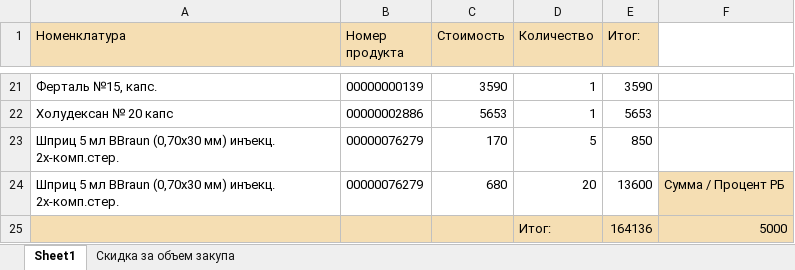
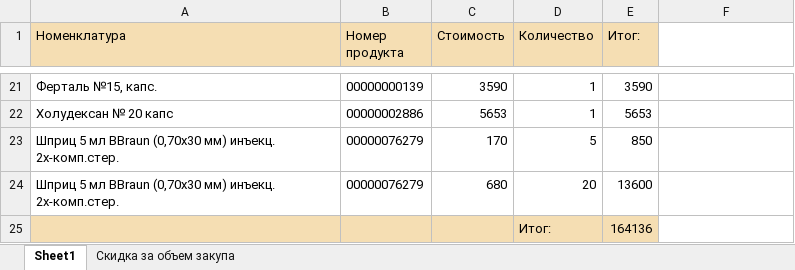
Before and after one commit to NekruzRakhimov/admin_panel, an Excel workbook: files/reports/rb/rb_report.xlsx, sheet Sheet1, drawn as a sheet; only a part is shown, gaps mark what is left out; values as stored, in another font and other column widths than the file's, no borders; the diff names each change by its address in the sheet, - before the commit and + after, or states it on an @@ line.

```diff
--- a/files/reports/rb/rb_report.xlsx (sheet Sheet1)
+++ b/files/reports/rb/rb_report.xlsx (sheet Sheet1)
-F24: Сумма / Процент РБ
+F24: (empty)
-F24:F25 fill: #F5DEB3
+F24:F25 fill: none
-F25: 5000
+F25: (empty)
```
Also changed, not shown: 2 other files.
